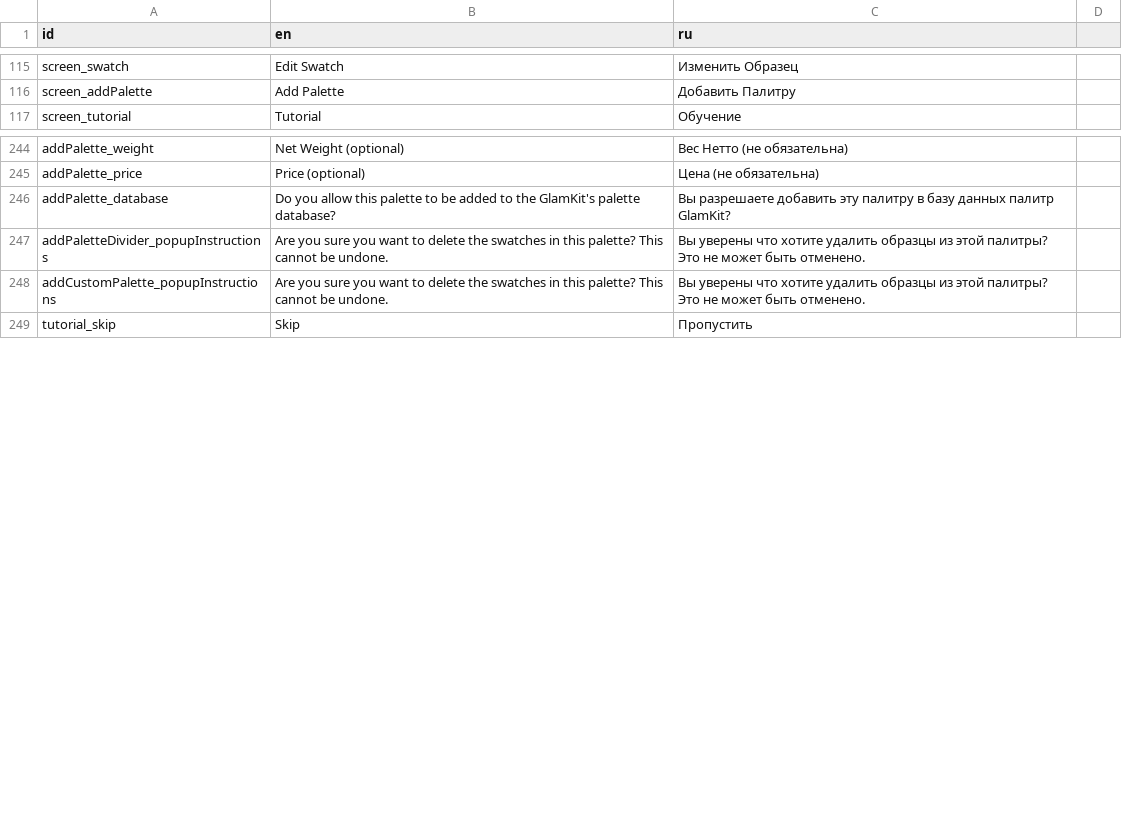
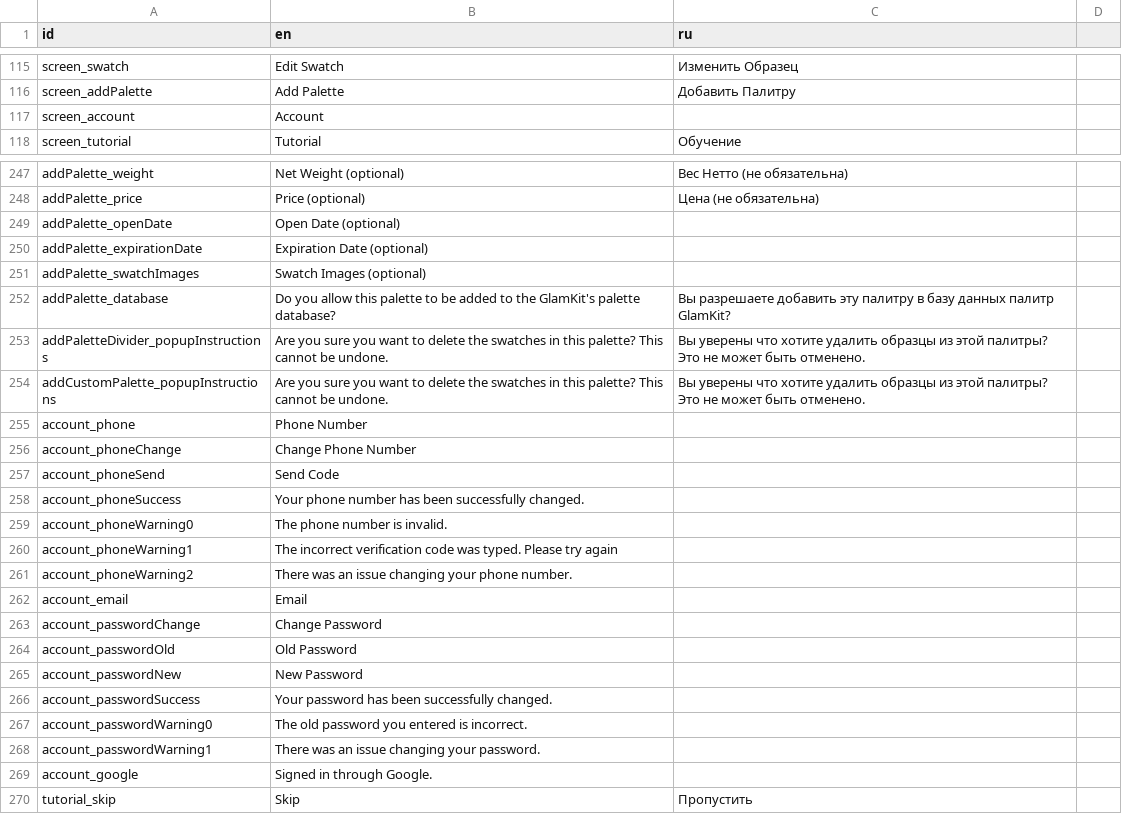
Before and after one commit to Grumpy-Kat/Makeup-App, a CSV file: makeup_app/localization/localizations.csv, drawn as a sheet; only a part is shown, gaps mark what is left out; the diff covers the shown part only.

Commit message:
Tested on iOS; Started adding localizations; Lightened SwatchImagePopup button; Added auto fill hints for phone and email fields; Removed autocorrect from login fields

```diff
--- a/makeup_app/localization/localizations.csv
+++ b/makeup_app/localization/localizations.csv
@@ -116,2 +116,3 @@ screen_swatch,Edit Swatch,Изменить Образец,
 screen_addPalette,Add Palette,Добавить Палитру,
+screen_account,Account,,
 screen_tutorial,Tutorial,Обучение,
@@ -245,2 +248,5 @@ addPalette_weight,Net Weight (optional),Вес Нетто (не обязател
 addPalette_price,Price (optional),Цена (не обязательна),
+addPalette_openDate,Open Date (optional),,
+addPalette_expirationDate,Expiration Date (optional),,
+addPalette_swatchImages,Swatch Images (optional),,
 addPalette_database,Do you allow this palette to be added to the GlamKit's palette database?,Вы разрешаете добавить эту палитру в базу данных палитр GlamKit?,
@@ -248,2 +254,17 @@ addPaletteDivider_popupInstructions,Are you sure you want to delete the swatches
 addCustomPalette_popupInstructions,Are you sure you want to delete the swatches in this palette? This cannot be undone.,Вы уверены что хотите удалить образцы из этой палитры? Это не может быть отменено.,
+account_phone,Phone Number,,
+account_phoneChange,Change Phone Number,,
+account_phoneSend,Send Code,,
+account_phoneSuccess,Your phone number has been successfully changed.,,
+account_phoneWarning0,The phone number is invalid.,,
+account_phoneWarning1,The incorrect verification code was typed. Please try again,,
+account_phoneWarning2,There was an issue changing your phone number.,,
+account_email,Email,,
+account_passwordChange,Change Password,,
+account_passwordOld,Old Password,,
+account_passwordNew,New Password,,
+account_passwordSuccess,Your password has been successfully changed.,,
+account_passwordWarning0,The old password you entered is incorrect.,,
+account_passwordWarning1,There was an issue changing your password.,,
+account_google,Signed in through Google.,,
 tutorial_skip,Skip,Пропустить,
```
Also changed, not shown: 49 added rows and 2 edited cells elsewhere in this file, 23 other files.
